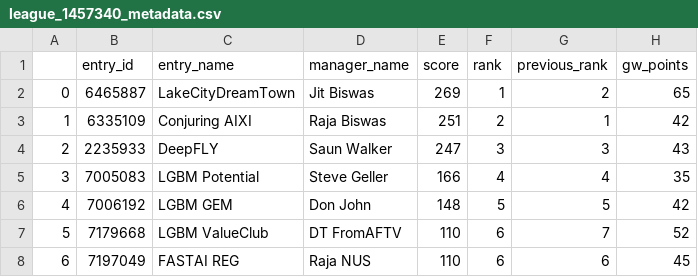
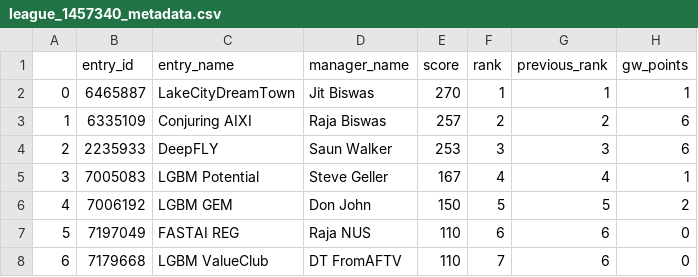
Before and after one commit to rbiswasfc/fpl-portal, a CSV file: data/2020_21/clean/league_1457340_metadata.csv, drawn as a sheet.

```diff
--- a/data/2020_21/clean/league_1457340_metadata.csv
+++ b/data/2020_21/clean/league_1457340_metadata.csv
@@ -1,8 +1,8 @@
 ,entry_id,entry_name,manager_name,score,rank,previous_rank,gw_points
-0,6465887,LakeCityDreamTown,Jit Biswas,269,1,2,65
-1,6335109,Conjuring AIXI,Raja Biswas,251,2,1,42
-2,2235933,DeepFLY,Saun Walker,247,3,3,43
-3,7005083,LGBM Potential,Steve Geller,166,4,4,35
-4,7006192,LGBM GEM,Don John,148,5,5,42
-5,7179668,LGBM ValueClub,DT FromAFTV,110,6,7,52
-6,7197049,FASTAI REG,Raja NUS,110,6,6,45
+0,6465887,LakeCityDreamTown,Jit Biswas,270,1,1,1
+1,6335109,Conjuring AIXI,Raja Biswas,257,2,2,6
+2,2235933,DeepFLY,Saun Walker,253,3,3,6
+3,7005083,LGBM Potential,Steve Geller,167,4,4,1
+4,7006192,LGBM GEM,Don John,150,5,5,2
+5,7197049,FASTAI REG,Raja NUS,110,6,6,0
+6,7179668,LGBM ValueClub,DT FromAFTV,110,7,6,0
```
Also changed, not shown: data/2020_21/clean/league_1457340_history.csv, data/2020_21/clean/league_1457340_standing.csv, 13 other files.
